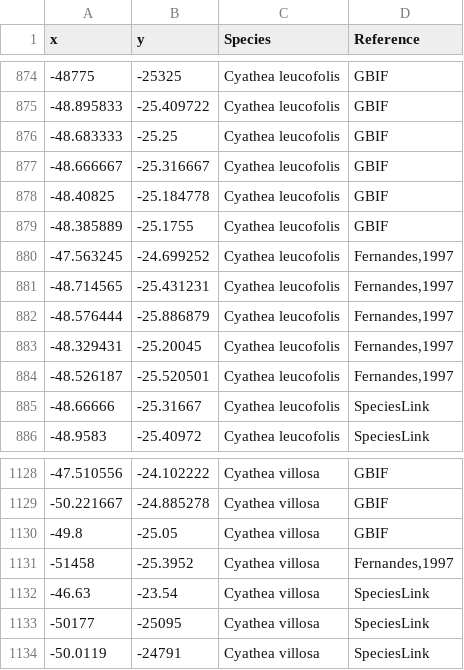
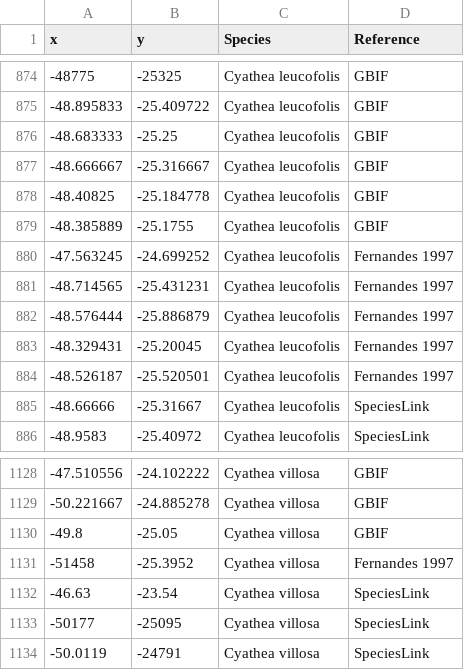
Before and after one commit to botanica-furb/treeferns, a CSV file: data_ref.csv, drawn as a sheet; only a part is shown, gaps mark what is left out.

Commit message:
Update data_ref.csv

```diff
--- a/data_ref.csv
+++ b/data_ref.csv
@@ -879,7 +879,7 @@ x;y;Species;Reference
 -48.385889;-25.1755;Cyathea leucofolis;GBIF
--47.563245;-24.699252;Cyathea leucofolis;Fernandes,1997
--48.714565;-25.431231;Cyathea leucofolis;Fernandes,1997
--48.576444;-25.886879;Cyathea leucofolis;Fernandes,1997
--48.329431;-25.20045;Cyathea leucofolis;Fernandes,1997
--48.526187;-25.520501;Cyathea leucofolis;Fernandes,1997
+-47.563245;-24.699252;Cyathea leucofolis;Fernandes 1997
+-48.714565;-25.431231;Cyathea leucofolis;Fernandes 1997
+-48.576444;-25.886879;Cyathea leucofolis;Fernandes 1997
+-48.329431;-25.20045;Cyathea leucofolis;Fernandes 1997
+-48.526187;-25.520501;Cyathea leucofolis;Fernandes 1997
 -48.66666;-25.31667;Cyathea leucofolis;SpeciesLink
@@ -1130,3 +1130,3 @@ x;y;Species;Reference
 -49.8;-25.05;Cyathea villosa;GBIF
--51458;-25.3952;Cyathea villosa;Fernandes,1997
+-51458;-25.3952;Cyathea villosa;Fernandes 1997
 -46.63;-23.54;Cyathea villosa;SpeciesLink
```
